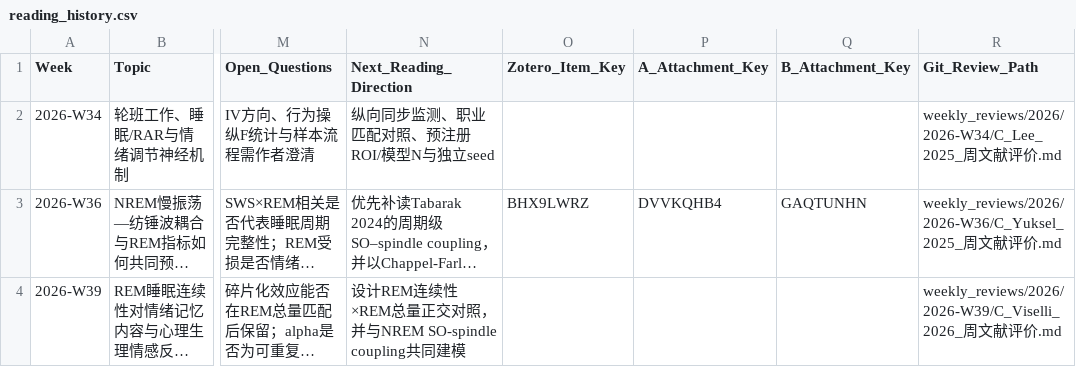
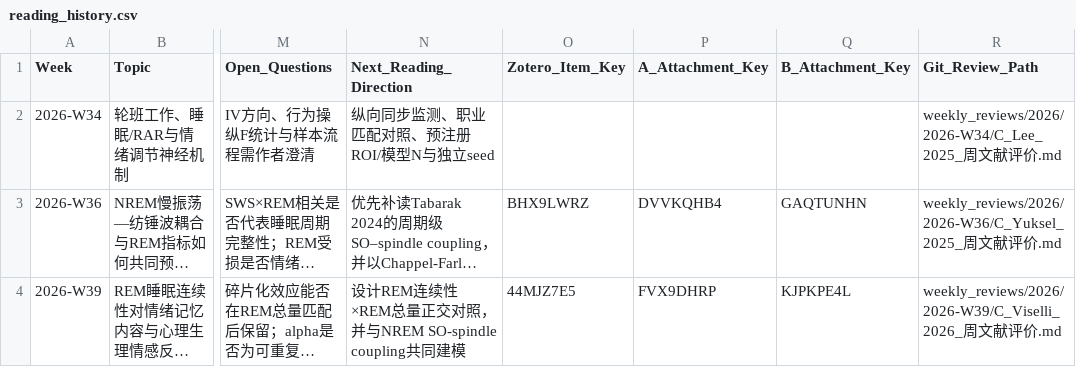
Before and after one commit to xianxianjianjian/Literature-Evaluation-Skills, a CSV file: knowledge/reading_history.csv, drawn as a sheet; only a part is shown, gaps mark what is left out; long unchanged cells end in …; the diff names each change by its address in the sheet, - before the commit and + after, or states it on an @@ line.

Commit message:
docs(archive): close Viselli week 39 Zotero package

```diff
--- a/knowledge/reading_history.csv
+++ b/knowledge/reading_history.csv
-O4 (Zotero_Item_Key): (empty)
+O4 (Zotero_Item_Key): 44MJZ7E5
-P4 (A_Attachment_Key): (empty)
+P4 (A_Attachment_Key): FVX9DHRP
-Q4 (B_Attachment_Key): (empty)
+Q4 (B_Attachment_Key): KJPKPE4L
```
Also changed, not shown: knowledge/selection_log.csv, 3 other files.
